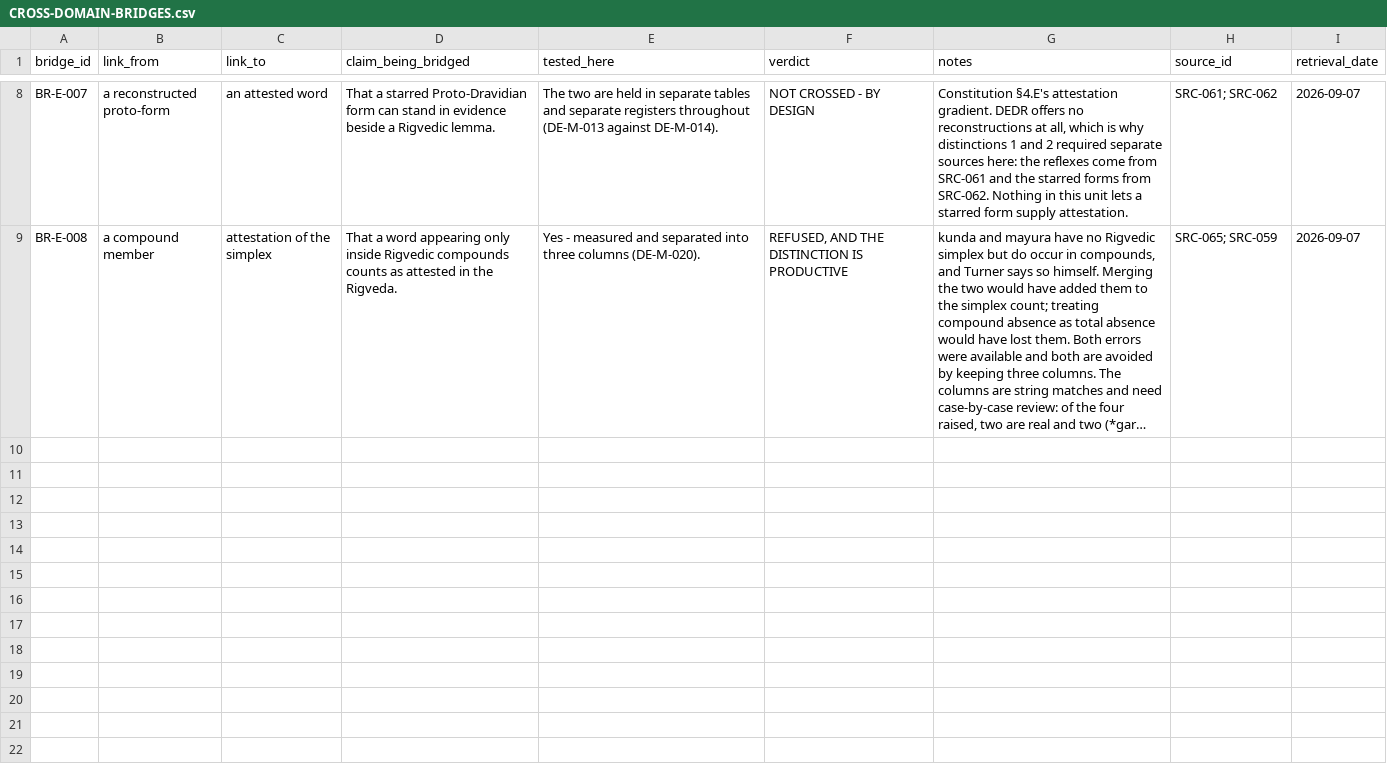
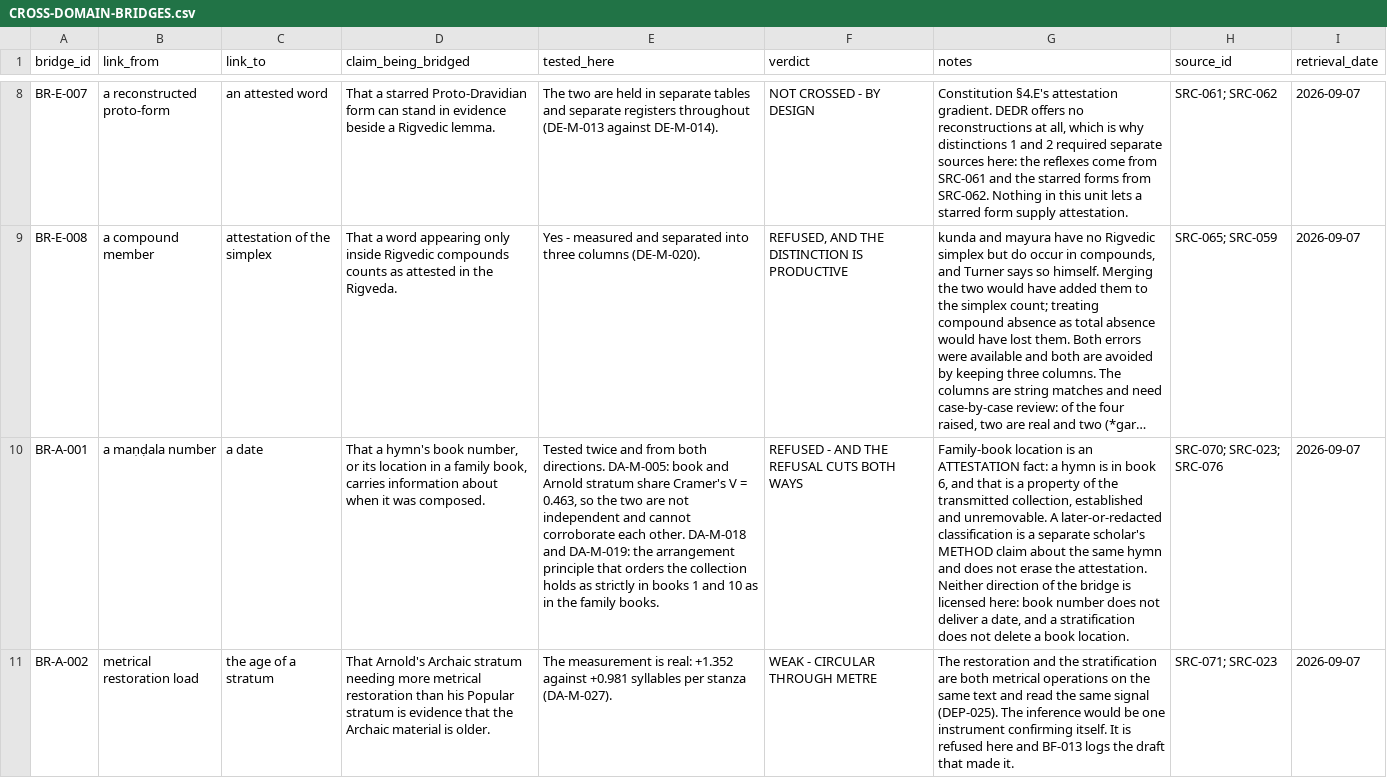
Before and after one commit to melakeela/research, a CSV file: 03-REGISTERS/CROSS-DOMAIN-BRIDGES.csv, drawn as a sheet; only a part is shown, gaps mark what is left out; long unchanged cells end in …; the diff covers the shown part only; the diff names each change by its address in the sheet, - before the commit and + after, or states it on an @@ line.

```diff
--- a/03-REGISTERS/CROSS-DOMAIN-BRIDGES.csv
+++ b/03-REGISTERS/CROSS-DOMAIN-BRIDGES.csv
+row 10: BR-A-001 | a maṇḍala number | a date | That a hymn's book number, or its location in a family book, carries information about when it was composed. | Tested twice and from both directions. DA-M-005: book and Arnold stratum share Cramer's V = 0.463, so the two are not independent and cannot corroborate each other. DA-M-018 and DA-M-019: the arrangement principle that orders the collection holds as strictly in books 1 and 10 as in the family books. | REFUSED - AND THE REFUSAL CUTS BOTH WAYS | Family-book location is an ATTESTATION fact: a hymn is in book 6, and that is a property of the transmitted collection, established and unremovable. A later-or-redacted classification is a separate scholar's METHOD claim about the same hymn and does not erase the attestation. Neither direction of the bridge is licensed here: book number does not deliver a date, and a stratification does not delete a book location. | SRC-070; SRC-023; SRC-076 | 2026-09-07
+row 11: BR-A-002 | metrical restoration load | the age of a stratum | That Arnold's Archaic stratum needing more metrical restoration than his Popular stratum is evidence that the Archaic material is older. | The measurement is real: +1.352 against +0.981 syllables per stanza (DA-M-027). | WEAK - CIRCULAR THROUGH METRE | The restoration and the stratification are both metrical operations on the same text and read the same signal (DEP-025). The inference would be one instrument confirming itself. It is refused here and BF-013 logs the draft that made it. | SRC-071; SRC-023 | 2026-09-07
```
Also changed, not shown: 2 added rows elsewhere in this file, 02-SOURCES/access-ledger.csv, 04-AUDITS/BIAS-FAILURE-LOG.csv, 10 other files.
